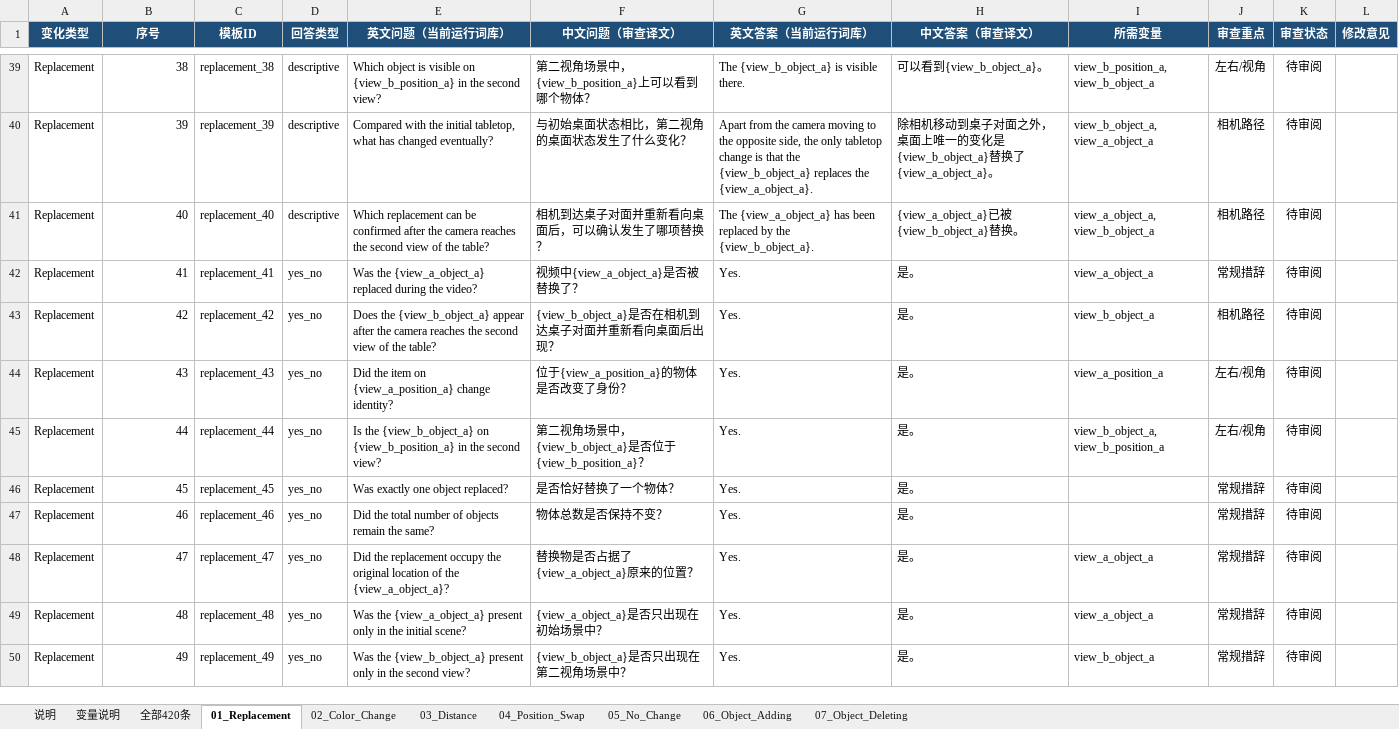
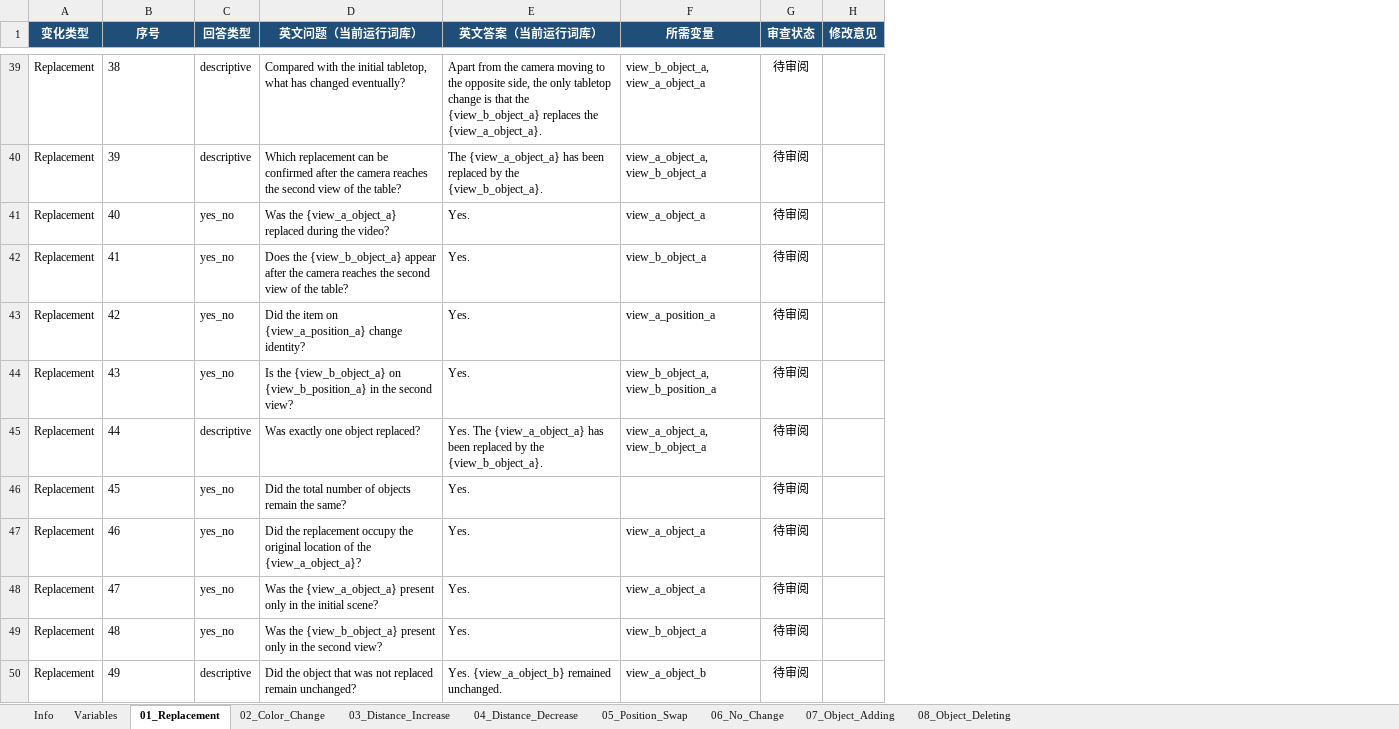
Before and after one commit to guowenwu520/project_work, an Excel workbook: QAs_v5_d.xlsx, sheet 01_Replacement, drawn as a sheet; only a part is shown, gaps mark what is left out; values as stored, in another font and other column widths than the file's, no borders; conditional formats and table styles not drawn; removed rows and columns are numbered as before the commit, all else as after; the diff covers the shown part only; the diff names each change by its address in the sheet, - before the commit and + after, or states it on an @@ line.

```diff
--- a/QAs_v5_d.xlsx (sheet 01_Replacement)
+++ b/QAs_v5_d.xlsx (sheet 01_Replacement)
-sheet tab: 说明
+sheet tab: Info
-sheet tab: 变量说明
+sheet tab: Variables
-sheet tab: 03_Distance
+sheet tab: 03_Distance_Increase
-sheet tab: 04_Position_Swap
+sheet tab: 05_Position_Swap
-sheet tab: 05_No_Change
+sheet tab: 06_No_Change
-sheet tab: 06_Object_Adding
+sheet tab: 07_Object_Adding
-sheet tab: 07_Object_Deleting
+sheet tab: 08_Object_Deleting
-sheet tab: 全部420条
+sheet tab: 04_Distance_Decrease
-column C (模板ID), rows 39-50: replacement_38 | replacement_39 | replacement_40 | replacement_41 | replacement_42 | replacement_43 | replacement_44 | replacement_45 | replacement_46 | replacement_47 | replacement_48 | replacement_49
-column F (中文问题（审查译文）), rows 39-50: 第二视角场景中，{view_b_position_a}上可以看到哪个物体？ | 与初始桌面状态相比，第二视角的桌面状态发生了什么变化？ | 相机到达桌子对面并重新看向桌面后，可以确认发生了哪项替换？ | 视频中{view_a_object_a}是否被替换了？ | {view_b_object_a}是否在相机到达桌子对面并重新看向桌面后出现？ | 位于{view_a_position_a}的物体是否改变了身份？ | 第二视角场景中，{view_b_object_a}是否位于{view_b_position_a}？ | 是否恰好替换了一个物体？ | 物体总数是否保持不变？ | 替换物是否占据了{view_a_object_a}原来的位置？ | {view_a_object_a}是否只出现在初始场景中？ | {view_b_object_a}是否只出现在第二视角场景中？
-column H (中文答案（审查译文）), rows 39-50: 可以看到{view_b_object_a}。 | 除相机移动到桌子对面之外，桌面上唯一的变化是{view_b_object_a}替换了{view_a_object_a}。 | {view_a_object_a}已被{view_b_object_a}替换。 | 是。 | 是。 | 是。 | 是。 | 是。 | 是。 | 是。 | 是。 | 是。
-column J (审查重点), rows 39-50: 左右/视角 | 相机路径 | 相机路径 | 常规措辞 | 相机路径 | 左右/视角 | 左右/视角 | 常规措辞 | 常规措辞 | 常规措辞 | 常规措辞 | 常规措辞
-B39:B50 alignment: right
+B39:B50 alignment: left
-D39 (英文问题（当前运行词库）): Which object is visible on {view_b_position_a} in the second view?
+D39 (英文问题（当前运行词库）): Compared with the initial tabletop, what has changed eventually?
-E39 (英文答案（当前运行词库）): The {view_b_object_a} is visible there.
+E39 (英文答案（当前运行词库）): Apart from the camera moving to the opposite side, the only tabletop change is that the {view_b_object_a} replaces the {view_a_object_a}.
-F39 (所需变量): view_b_position_a, view_b_object_a
+F39 (所需变量): view_b_object_a, view_a_object_a
-D40 (英文问题（当前运行词库）): Compared with the initial tabletop, what has changed eventually?
+D40 (英文问题（当前运行词库）): Which replacement can be confirmed after the camera reaches the second view of the table?
-E40 (英文答案（当前运行词库）): Apart from the camera moving to the opposite side, the only tabletop change is that the {view_b_object_a} replaces the {view_a_object_a}.
+E40 (英文答案（当前运行词库）): The {view_a_object_a} has been replaced by the {view_b_object_a}.
-F40 (所需变量): view_b_object_a, view_a_object_a
+F40 (所需变量): view_a_object_a, view_b_object_a
-C41 (回答类型): descriptive
+C41 (回答类型): yes_no
-D41 (英文问题（当前运行词库）): Which replacement can be confirmed after the camera reaches the second view of the table?
+D41 (英文问题（当前运行词库）): Was the {view_a_object_a} replaced during the video?
-E41 (英文答案（当前运行词库）): The {view_a_object_a} has been replaced by the {view_b_object_a}.
+E41 (英文答案（当前运行词库）): Yes.
-F41 (所需变量): view_a_object_a, view_b_object_a
+F41 (所需变量): view_a_object_a
-D42 (英文问题（当前运行词库）): Was the {view_a_object_a} replaced during the video?
+D42 (英文问题（当前运行词库）): Does the {view_b_object_a} appear after the camera reaches the second view of the table?
-F42 (所需变量): view_a_object_a
+F42 (所需变量): view_b_object_a
-D43 (英文问题（当前运行词库）): Does the {view_b_object_a} appear after the camera reaches the second view of the table?
+D43 (英文问题（当前运行词库）): Did the item on {view_a_position_a} change identity?
-F43 (所需变量): view_b_object_a
+F43 (所需变量): view_a_position_a
-D44 (英文问题（当前运行词库）): Did the item on {view_a_position_a} change identity?
+D44 (英文问题（当前运行词库）): Is the {view_b_object_a} on {view_b_position_a} in the second view?
-F44 (所需变量): view_a_position_a
+F44 (所需变量): view_b_object_a, view_b_position_a
-C45 (回答类型): yes_no
+C45 (回答类型): descriptive
-D45 (英文问题（当前运行词库）): Is the {view_b_object_a} on {view_b_position_a} in the second view?
+D45 (英文问题（当前运行词库）): Was exactly one object replaced?
-E45 (英文答案（当前运行词库）): Yes.
+E45 (英文答案（当前运行词库）): Yes. The {view_a_object_a} has been replaced by the {view_b_object_a}.
-F45 (所需变量): view_b_object_a, view_b_position_a
+F45 (所需变量): view_a_object_a, view_b_object_a
-D46 (英文问题（当前运行词库）): Was exactly one object replaced?
+D46 (英文问题（当前运行词库）): Did the total number of objects remain the same?
-D47 (英文问题（当前运行词库）): Did the total number of objects remain the same?
+D47 (英文问题（当前运行词库）): Did the replacement occupy the original location of the {view_a_object_a}?
-F47 (所需变量): (empty)
+F47 (所需变量): view_a_object_a
-D48 (英文问题（当前运行词库）): Did the replacement occupy the original location of the {view_a_object_a}?
+D48 (英文问题（当前运行词库）): Was the {view_a_object_a} present only in the initial scene?
-D49 (英文问题（当前运行词库）): Was the {view_a_object_a} present only in the initial scene?
+D49 (英文问题（当前运行词库）): Was the {view_b_object_a} present only in the second view?
-F49 (所需变量): view_a_object_a
+F49 (所需变量): view_b_object_a
-C50 (回答类型): yes_no
+C50 (回答类型): descriptive
-D50 (英文问题（当前运行词库）): Was the {view_b_object_a} present only in the second view?
+D50 (英文问题（当前运行词库）): Did the object that was not replaced remain unchanged?
-E50 (英文答案（当前运行词库）): Yes.
+E50 (英文答案（当前运行词库）): Yes. {view_a_object_b} remained unchanged.
-F50 (所需变量): view_b_object_a
+F50 (所需变量): view_a_object_b
```
Also changed, not shown: 2 removed rows, 69 edited cells and cell formats elsewhere in this sheet, sheet 03_Distance_Increase, sheet 08_Object_Deleting, sheet 07_Object_Adding, sheet 02_Color_Change, sheet 06_No_Change, sheet 05_Position_Swap, 2 more sheets, 28 other files.
